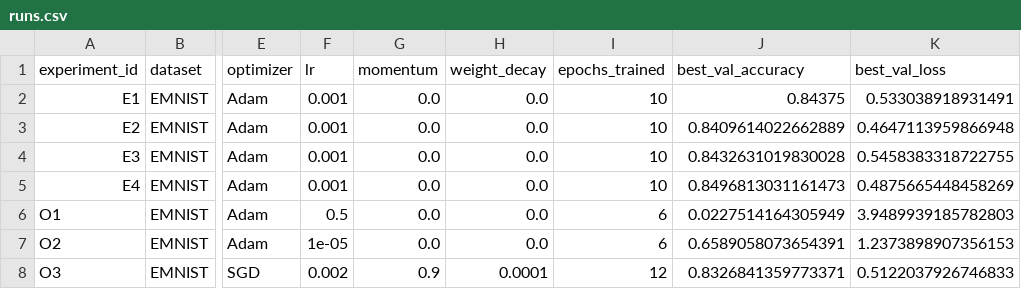
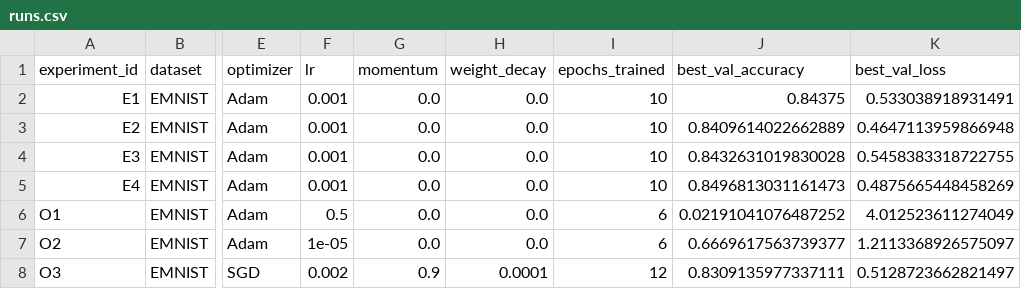
Before and after one commit to Androgorodok/aiecity, a CSV file: homeworks/HW08-09/artifacts/runs.csv, drawn as a sheet; only a part is shown, gaps mark what is left out; the diff names each change by its address in the sheet, - before the commit and + after, or states it on an @@ line.

```diff
--- a/homeworks/HW08-09/artifacts/runs.csv
+++ b/homeworks/HW08-09/artifacts/runs.csv
-J6 (best_val_accuracy): 0.0227514164305949
+J6 (best_val_accuracy): 0.02191041076487252
-K6 (best_val_loss): 3.9489939185782803
+K6 (best_val_loss): 4.012523611274049
-J7 (best_val_accuracy): 0.6589058073654391
+J7 (best_val_accuracy): 0.6669617563739377
-K7 (best_val_loss): 1.2373898907356153
+K7 (best_val_loss): 1.2113368926575097
-J8 (best_val_accuracy): 0.8326841359773371
+J8 (best_val_accuracy): 0.8309135977337111
-K8 (best_val_loss): 0.5122037926746833
+K8 (best_val_loss): 0.5128723662821497
```
Also changed, not shown: 4 other files.
